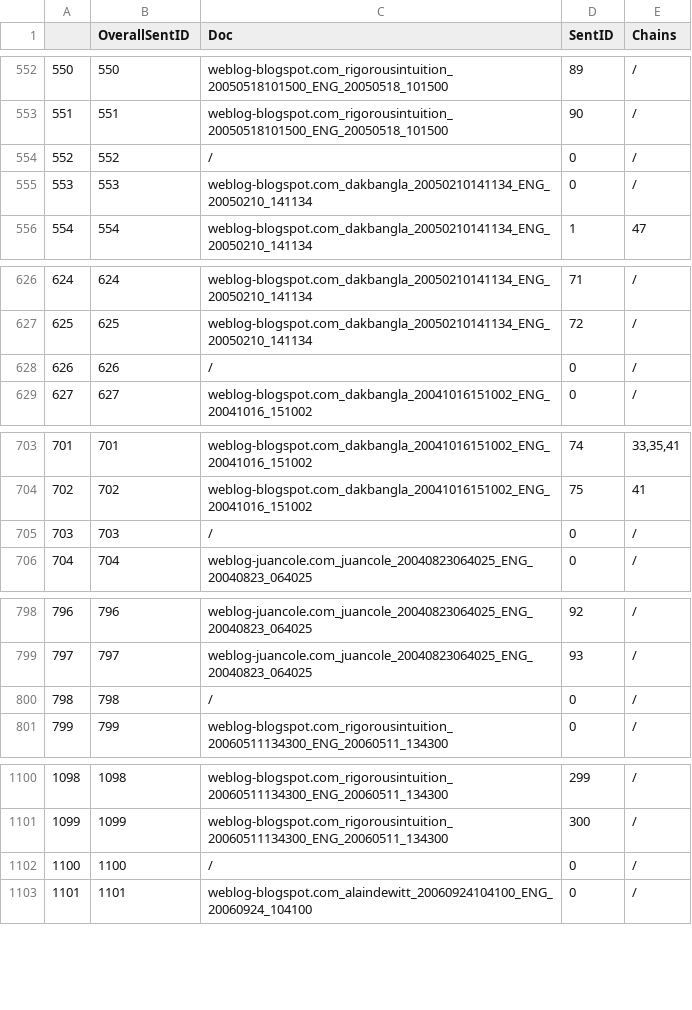
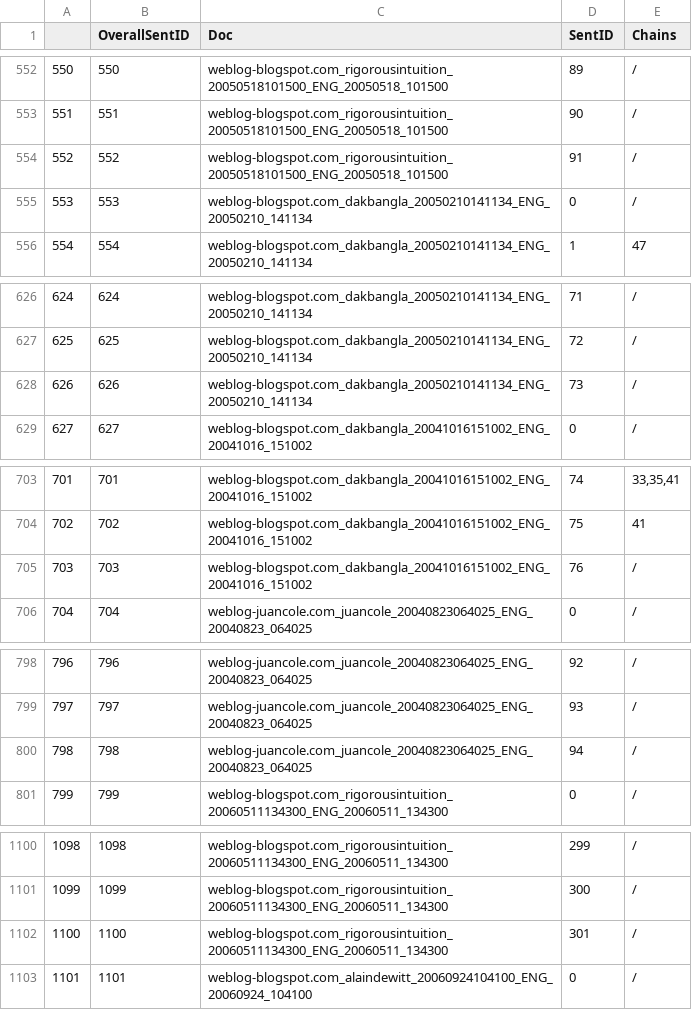
Before and after one commit to kayaulai/morphosyn-alternation-largescale, a CSV file: dec27-sentence-coref-table.csv, drawn as a sheet; only a part is shown, gaps mark what is left out; the diff covers the shown part only.

```diff
--- a/dec27-sentence-coref-table.csv
+++ b/dec27-sentence-coref-table.csv
@@ -553,3 +553,3 @@
 551,551,weblog-blogspot.com_rigorousintuition_20050518101500_ENG_20050518_101500,90,/
-552,552,/,0,/
+552,552,weblog-blogspot.com_rigorousintuition_20050518101500_ENG_20050518_101500,91,/
 553,553,weblog-blogspot.com_dakbangla_20050210141134_ENG_20050210_141134,0,/
@@ -627,3 +627,3 @@
 625,625,weblog-blogspot.com_dakbangla_20050210141134_ENG_20050210_141134,72,/
-626,626,/,0,/
+626,626,weblog-blogspot.com_dakbangla_20050210141134_ENG_20050210_141134,73,/
 627,627,weblog-blogspot.com_dakbangla_20041016151002_ENG_20041016_151002,0,/
@@ -704,3 +704,3 @@
 702,702,weblog-blogspot.com_dakbangla_20041016151002_ENG_20041016_151002,75,41
-703,703,/,0,/
+703,703,weblog-blogspot.com_dakbangla_20041016151002_ENG_20041016_151002,76,/
 704,704,weblog-juancole.com_juancole_20040823064025_ENG_20040823_064025,0,/
@@ -799,3 +799,3 @@
 797,797,weblog-juancole.com_juancole_20040823064025_ENG_20040823_064025,93,/
-798,798,/,0,/
+798,798,weblog-juancole.com_juancole_20040823064025_ENG_20040823_064025,94,/
 799,799,weblog-blogspot.com_rigorousintuition_20060511134300_ENG_20060511_134300,0,/
@@ -1101,3 +1101,3 @@
 1099,1099,weblog-blogspot.com_rigorousintuition_20060511134300_ENG_20060511_134300,300,/
-1100,1100,/,0,/
+1100,1100,weblog-blogspot.com_rigorousintuition_20060511134300_ENG_20060511_134300,301,/
 1101,1101,weblog-blogspot.com_alaindewitt_20060924104100_ENG_20060924_104100,0,/
```
Also changed, not shown: 22 edited cells elsewhere in this file, 3 other files.
